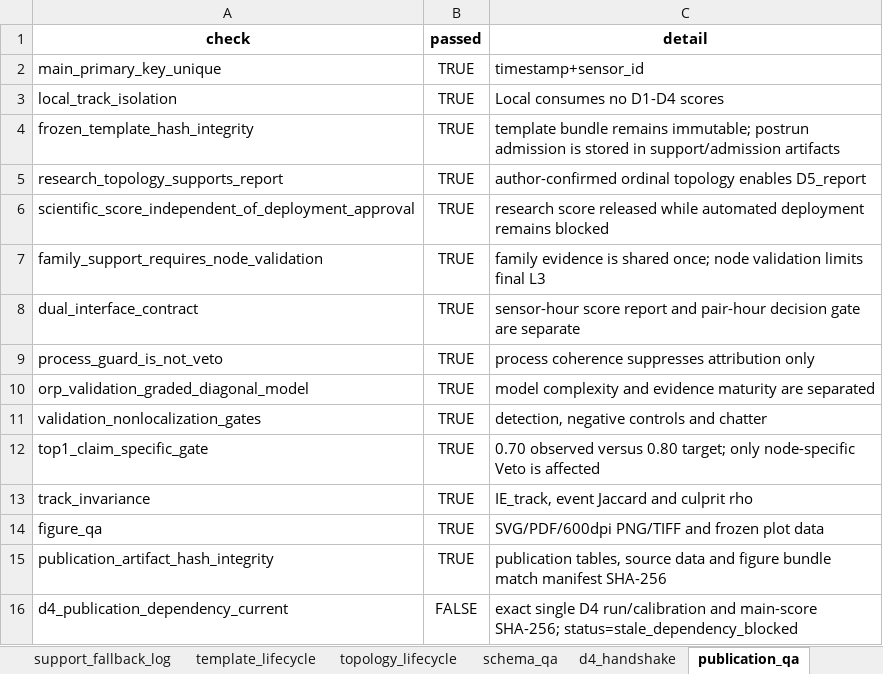
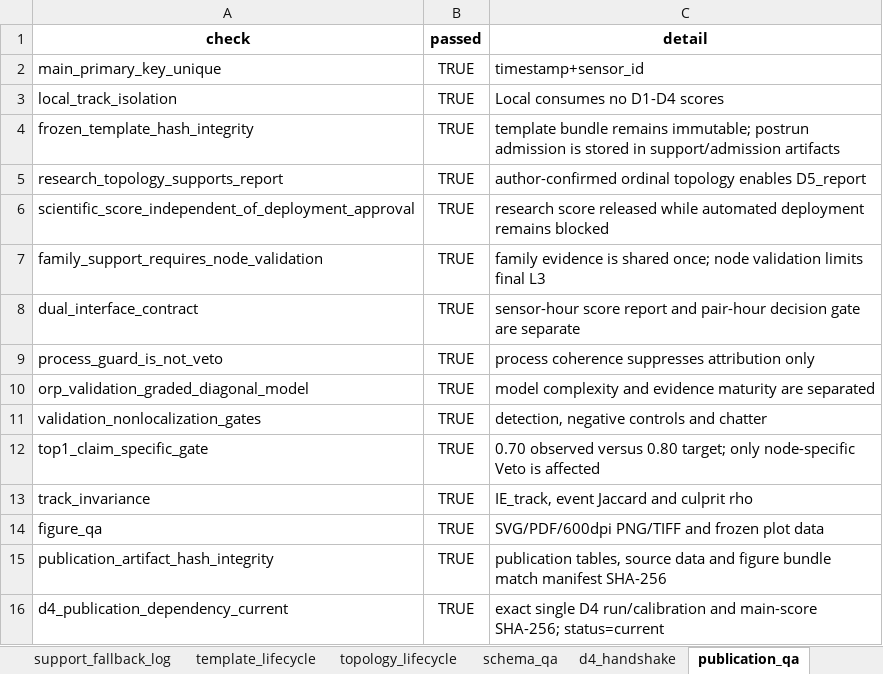
Before and after one commit to muzi-1998/beian_tree, an Excel workbook: Project 1 Data Quality Assessment/D5 Topological Role Consistency and Structural Representativeness/outputs/local/D5_audit_log.xlsx, sheet publication_qa, drawn as a sheet; values as stored, in another font and other column widths than the file's, no borders; the diff names each change by its address in the sheet, - before the commit and + after, or states it on an @@ line.

```diff
--- a/Project 1 Data Quality Assessment/D5 Topological Role Consistency and Structural Representativeness/outputs/local/D5_audit_log.xlsx (sheet publication_qa)
+++ b/Project 1 Data Quality Assessment/D5 Topological Role Consistency and Structural Representativeness/outputs/local/D5_audit_log.xlsx (sheet publication_qa)
-B16 (passed): FALSE
+B16 (passed): TRUE
-C16 (detail): …main-score SHA-256; status=stale_dependency_blocked
+C16 (detail): …main-score SHA-256; status=current
```
Also changed, not shown: sheet release_inventory, Project 1 Data Quality Assessment/D5 Topological Role Consistency and Structural Representativeness/outputs/publication/D5_publication_audit_tables.xlsx, Project 1 Data Quality Assessment/D5 Topological Role Consistency and Structural Representativeness/outputs/publication/FigD5_6_validation_coverage_source_data.xlsx, 39 other files.
